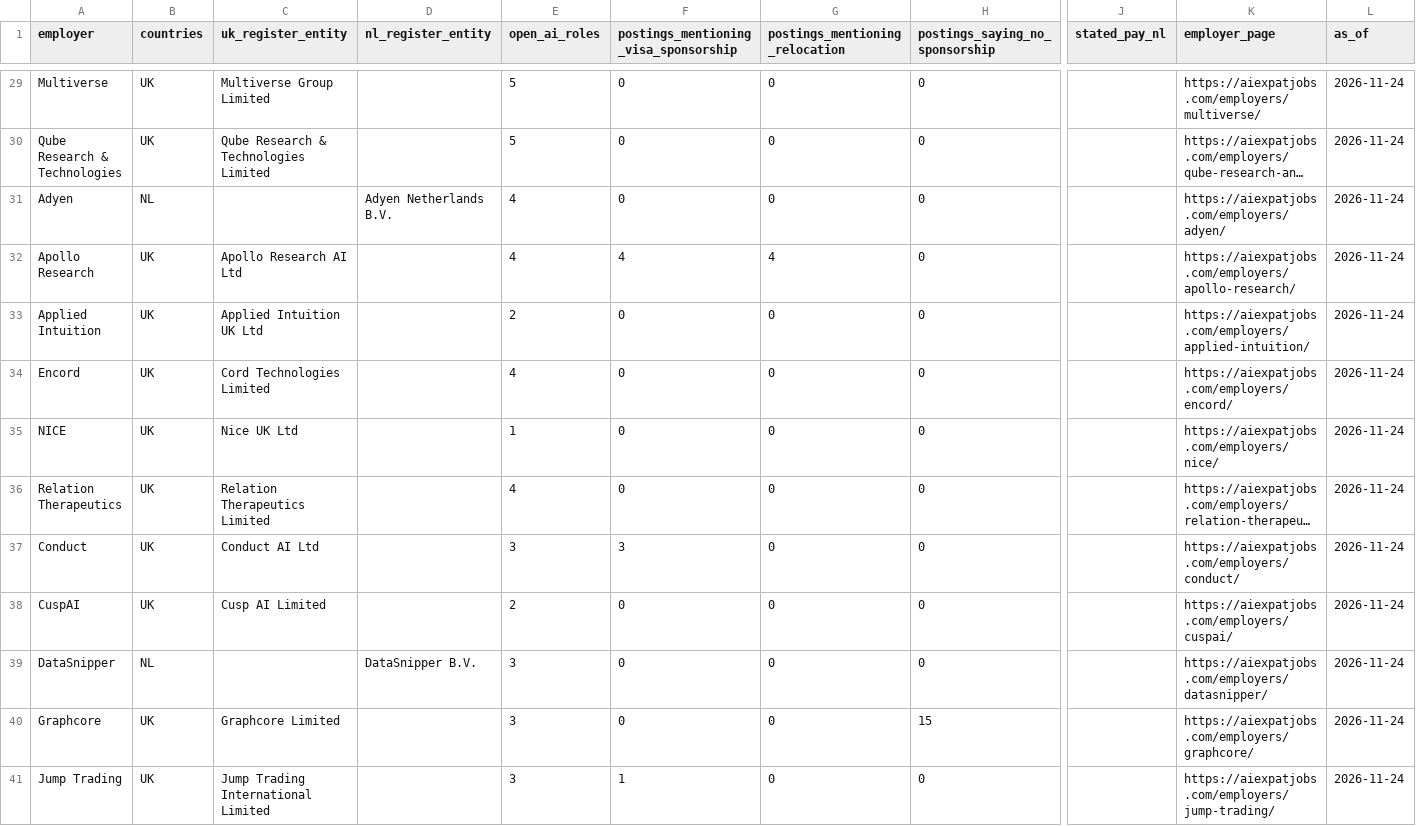
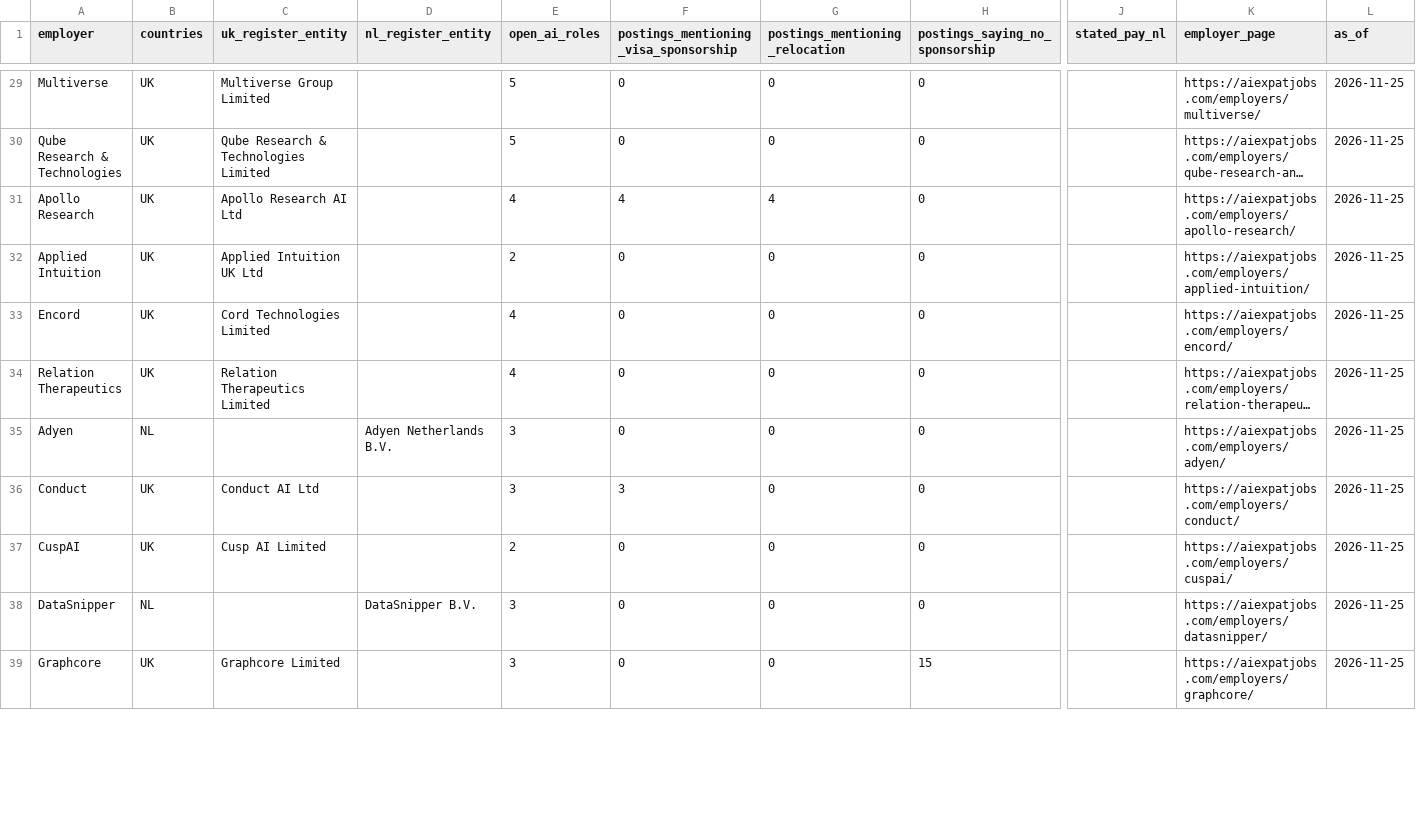
Before and after one commit to bprathamesh20/ai-jobs-uk-netherlands-visa-sponsors, a CSV file: employers.csv, drawn as a sheet; only a part is shown, gaps mark what is left out; long unchanged cells end in …; removed rows and columns are numbered as before the commit, all else as after; rows hold the shown columns only; the diff covers the shown part only; the diff names each change by its address in the sheet, - before the commit and + after, or states it on an @@ line.

```diff
--- a/employers.csv
+++ b/employers.csv
-L29:L30 (as_of): 2026-11-24
+L29:L30 (as_of): 2026-11-25
-row 31: Adyen | NL |  | Adyen Netherlands B.V. | 4 | 0 | 0 | 0 |  | https://aiexpatjobs.com/employers/adyen/ | 2026-11-24
-L31:L33 (as_of): 2026-11-24
+L31:L33 (as_of): 2026-11-25
-row 35: NICE | UK | Nice UK Ltd |  | 1 | 0 | 0 | 0 |  | https://aiexpatjobs.com/employers/nice/ | 2026-11-24
-L34 (as_of): 2026-11-24
+L34 (as_of): 2026-11-25
+row 35: Adyen | NL |  | Adyen Netherlands B.V. | 3 | 0 | 0 | 0 |  | https://aiexpatjobs.com/employers/adyen/ | 2026-11-25
-L36:L39 (as_of): 2026-11-24
+L36:L39 (as_of): 2026-11-25
-row 41: Jump Trading | UK | Jump Trading International Limited |  | 3 | 1 | 0 | 0 |  | https://aiexpatjobs.com/employers/jump-trading/ | 2026-11-24
```
Also changed, not shown: 4 added rows, 3 removed rows and 89 edited cells elsewhere in this file, jobs.csv, 1 other file.
